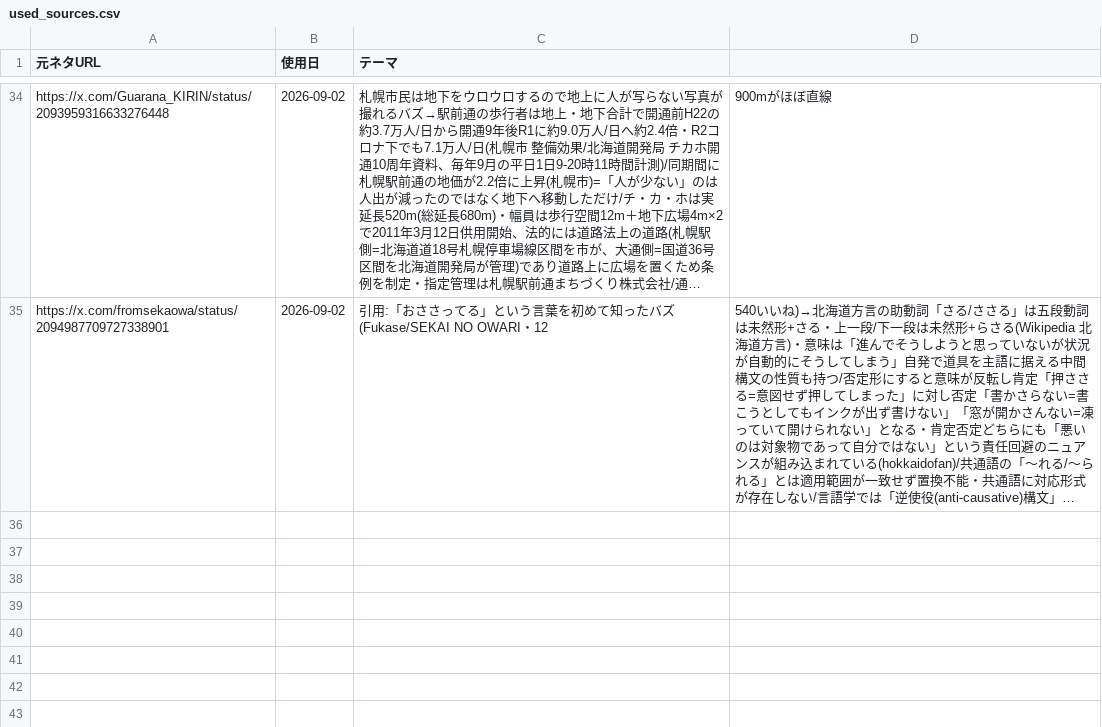
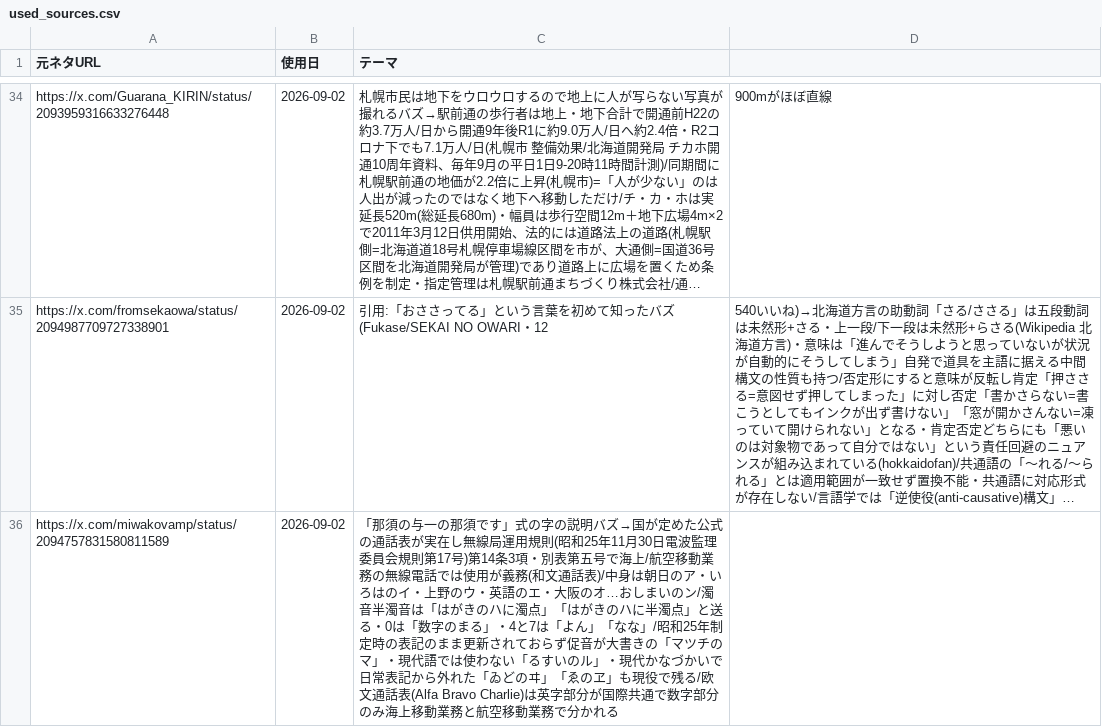
Before and after one commit to mahiro-0824/gude-media, a CSV file: used_sources.csv, drawn as a sheet; only a part is shown, gaps mark what is left out; long unchanged cells end in …; the diff names each change by its address in the sheet, - before the commit and + after, or states it on an @@ line.

Commit message:
chore: log source

```diff
--- a/used_sources.csv
+++ b/used_sources.csv
+row 36: https://x.com/miwakovamp/status/2094757831580811589 | 2026-09-02 | 「那須の与一の那須です」式の字の説明バズ→国が定めた公式の通話表が実在し無線局運用規則(昭和25年11月30日電波監理委員会規則第17号)第14条3項・別表第五号で海上/航空移動業務の無線電話では使用が義務(和文通話表)/中身は朝日のア・いろはのイ・上野のウ・英語のエ・大阪のオ…おしまいのン/濁音半濁音は「はがきのハに濁点」「はがきのハに半濁点」と送る・0は「数字のまる」・4と7は「よん」「なな」/昭和25年制定時の表記のまま更新されておらず促音が大書きの「マツチのマ」・現代語では使わない「るすいのル」・現代かなづかいで日常表記から外れた「ゐどのヰ」「ゑのヱ」も現役で残る/欧文通話表(Alfa Bravo Charlie)は英字部分が国際共通で数字部分のみ海上移動業務と航空移動業務で分かれる
```
